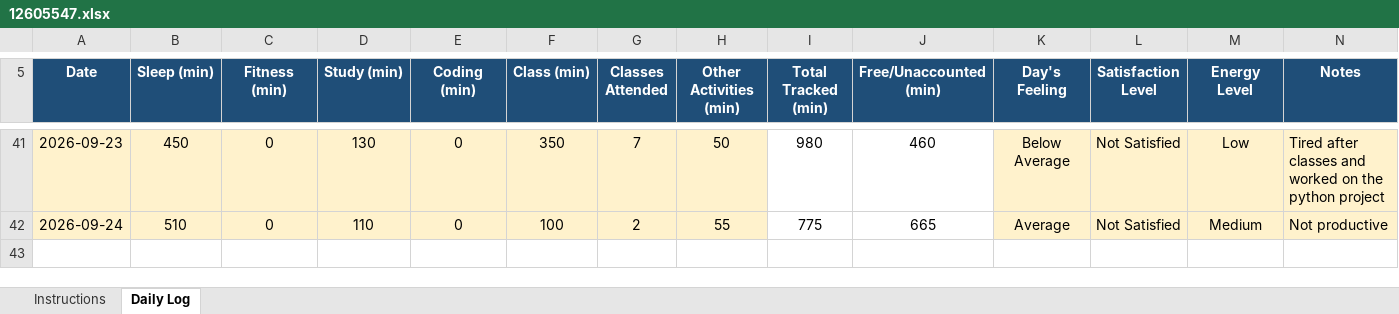
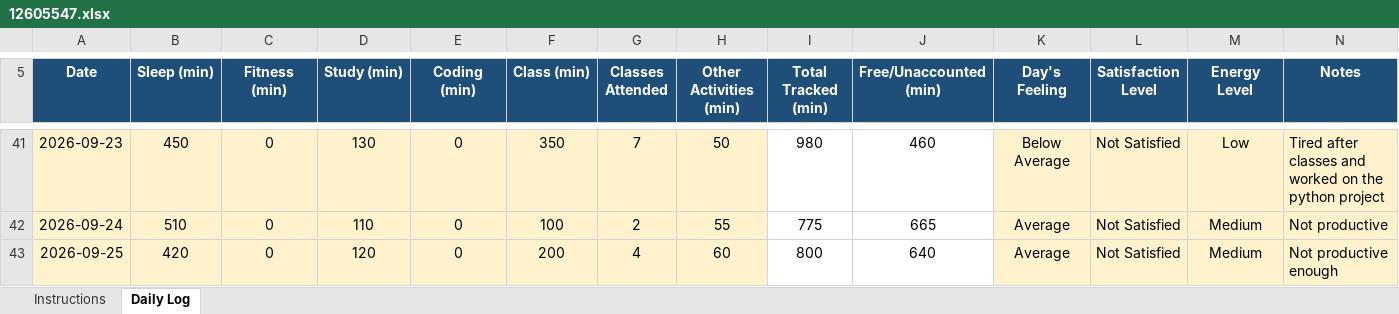
Before and after one commit to VibhorShukla-code/776, an Excel workbook: 12605547.xlsx, sheet Daily Log, drawn as a sheet; only a part is shown, gaps mark what is left out; values as stored, in another font and other column widths than the file's, no borders; conditional formats not drawn; the diff names each change by its address in the sheet, - before the commit and + after, or states it on an @@ line.

Commit message:
File Updated On 25/09/2026

```diff
--- a/12605547.xlsx (sheet Daily Log)
+++ b/12605547.xlsx (sheet Daily Log)
+row 43: 2026-09-25 | 420 | 0 | 120 | 0 | 200 | 4 | 60 | 800 | 640 | Average | Not Satisfied | Medium | Not productive enough
```
